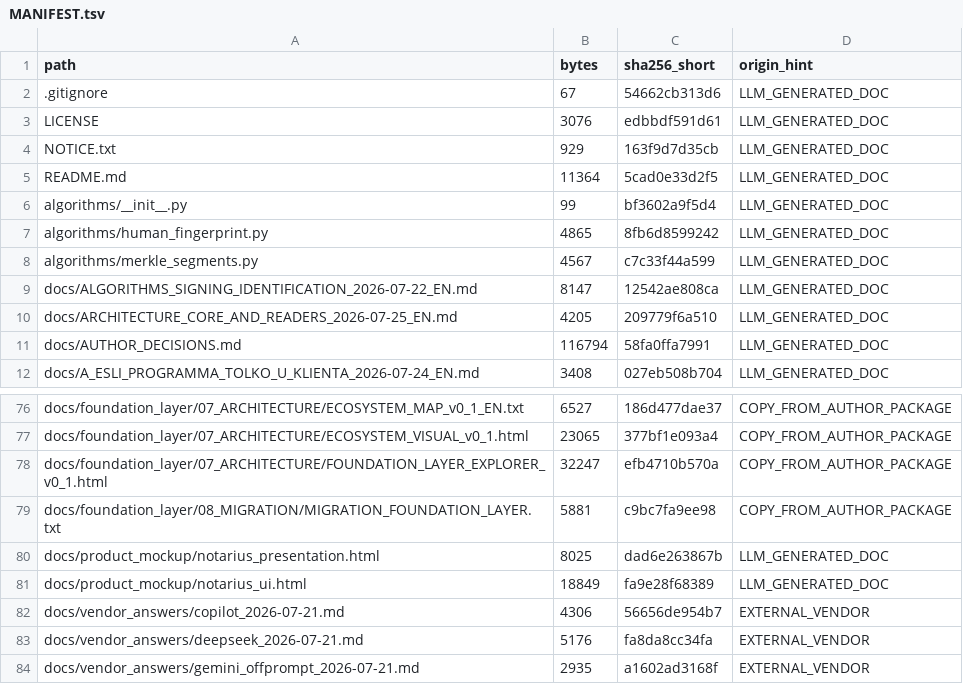
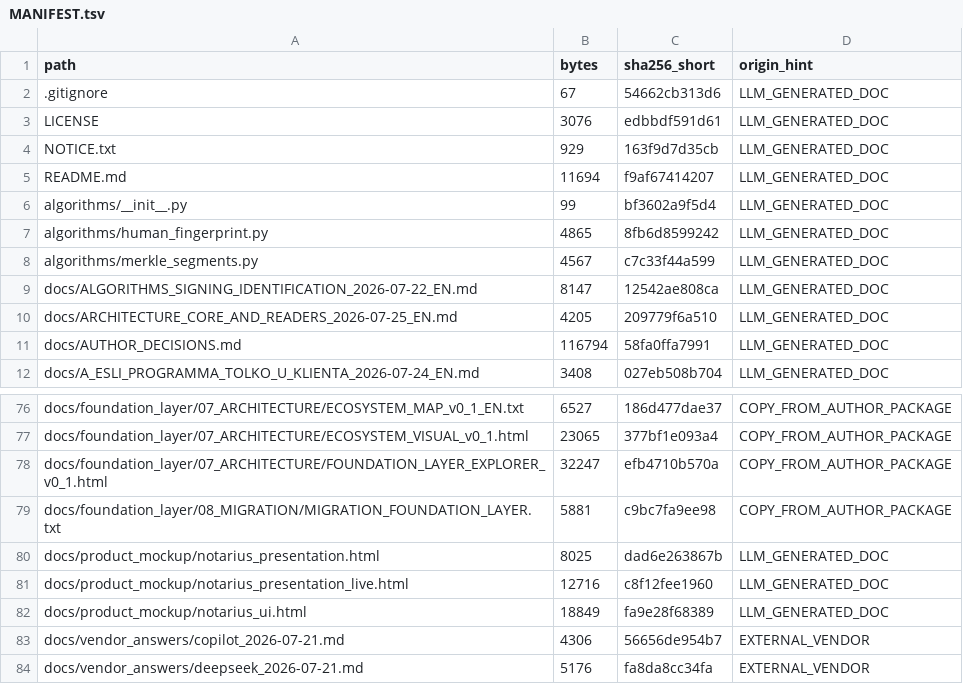
Before and after one commit to Rus1978Rus/Notarius, a TSV file: docs/_package/MANIFEST.tsv, drawn as a sheet; only a part is shown, gaps mark what is left out; the shorter side is filled out with more unchanged rows.

```diff
--- a/docs/_package/MANIFEST.tsv
+++ b/docs/_package/MANIFEST.tsv
@@ -4,3 +4,3 @@ LICENSE	3076	edbbdf591d61	LLM_GENERATED_DOC
 NOTICE.txt	929	163f9d7d35cb	LLM_GENERATED_DOC
-README.md	11364	5cad0e33d2f5	LLM_GENERATED_DOC
+README.md	11694	f9af67414207	LLM_GENERATED_DOC
 algorithms/__init__.py	99	bf3602a9f5d4	LLM_GENERATED_DOC
@@ -80,2 +80,3 @@ docs/foundation_layer/08_MIGRATION/MIGRATION_FOUNDATION_LAYER.txt	5881	c9bc7fa9e
 docs/product_mockup/notarius_presentation.html	8025	dad6e263867b	LLM_GENERATED_DOC
+docs/product_mockup/notarius_presentation_live.html	12716	c8f12fee1960	LLM_GENERATED_DOC
 docs/product_mockup/notarius_ui.html	18849	fa9e28f68389	LLM_GENERATED_DOC
```
Also changed, not shown: 3 other files.
